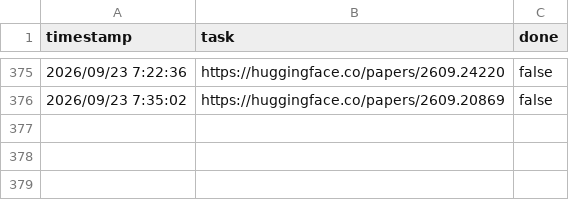
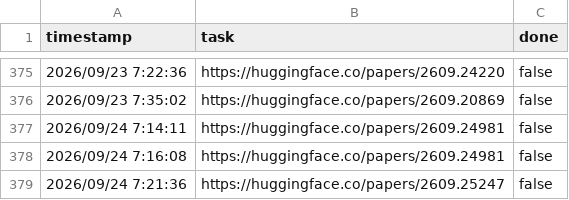
Before and after one commit to runhard-research/paper-hub, a CSV file: papers.csv, drawn as a sheet; only a part is shown, gaps mark what is left out; the diff names each change by its address in the sheet, - before the commit and + after, or states it on an @@ line.

```diff
--- a/papers.csv
+++ b/papers.csv
+row 377: 2026/09/24 7:14:11 | https://huggingface.co/papers/2609.24981 | false
+row 378: 2026/09/24 7:16:08 | https://huggingface.co/papers/2609.24981 | false
+row 379: 2026/09/24 7:21:36 | https://huggingface.co/papers/2609.25247 | false
```
Also changed, not shown: 3 other files.
